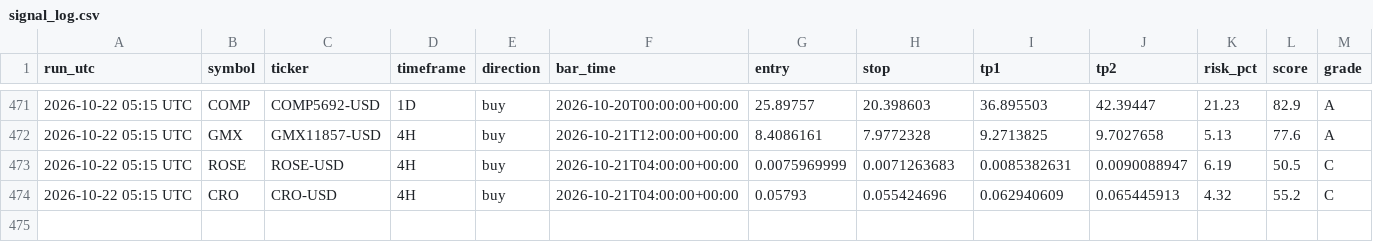
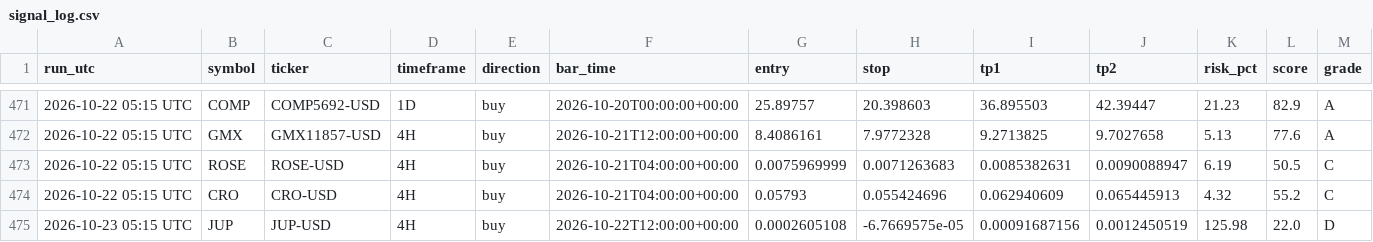
Before and after one commit to jaggadhruv/supertrend-crypto-scanner, a CSV file: data/signal_log.csv, drawn as a sheet; only a part is shown, gaps mark what is left out.

```diff
--- a/data/signal_log.csv
+++ b/data/signal_log.csv
@@ -474 +474,2 @@ run_utc,symbol,ticker,timeframe,direction,bar_time,entry,stop,tp1,tp2,risk_pct,s
 2026-10-22 05:15 UTC,CRO,CRO-USD,4H,buy,2026-10-21T04:00:00+00:00,0.05793,0.055424696,0.062940609,0.065445913,4.32,55.2,C
+2026-10-23 05:15 UTC,JUP,JUP-USD,4H,buy,2026-10-22T12:00:00+00:00,0.0002605108,-6.7669575e-05,0.00091687156,0.0012450519,125.98,22.0,D
```
Also changed, not shown: 5 other files.
